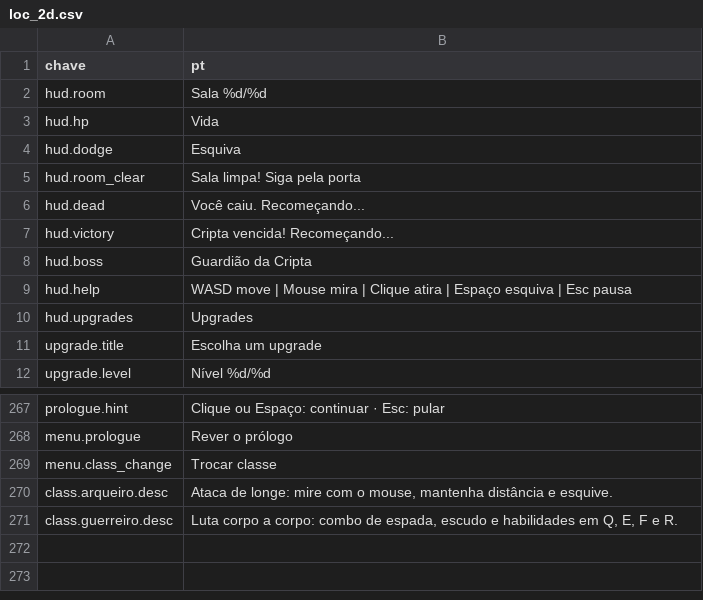
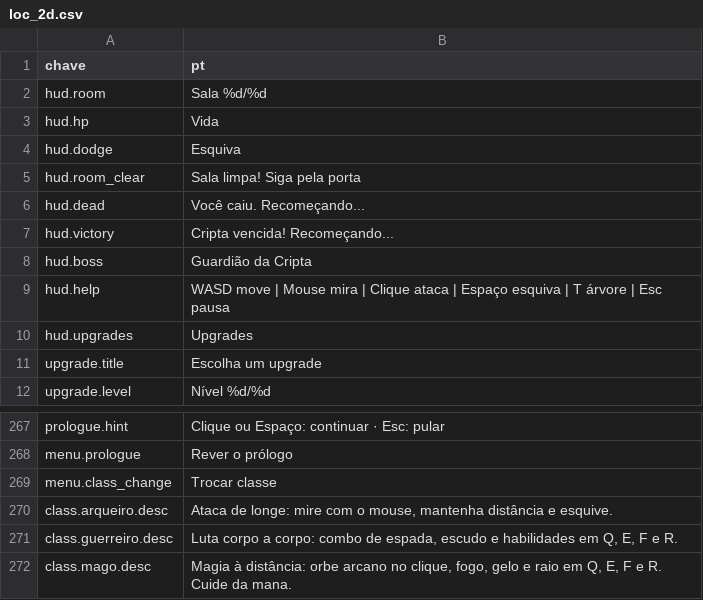
Before and after one commit to Willvinicius2/echoes-of-the-shatter, a CSV file: godot/data2d/loc_2d.csv, drawn as a sheet; only a part is shown, gaps mark what is left out.

```diff
--- a/godot/data2d/loc_2d.csv
+++ b/godot/data2d/loc_2d.csv
@@ -8,3 +8,3 @@ hud.victory,Cripta vencida! Recomeçando...
 hud.boss,Guardião da Cripta
-hud.help,WASD move | Mouse mira | Clique atira | Espaço esquiva | Esc pausa
+hud.help,WASD move | Mouse mira | Clique ataca | Espaço esquiva | T árvore | Esc pausa
 hud.upgrades,Upgrades
@@ -271 +271,2 @@ class.arqueiro.desc,"Ataca de longe: mire com o mouse, mantenha distância e esq
 class.guerreiro.desc,"Luta corpo a corpo: combo de espada, escudo e habilidades em Q, E, F e R."
+class.mago.desc,"Magia à distância: orbe arcano no clique, fogo, gelo e raio em Q, E, F e R. Cuide da mana."
```
